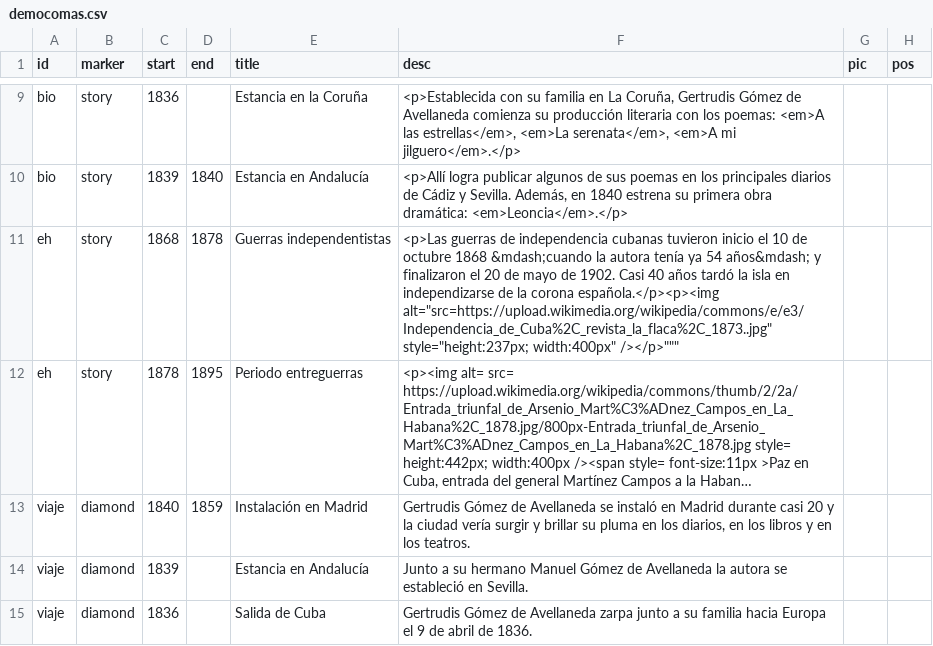
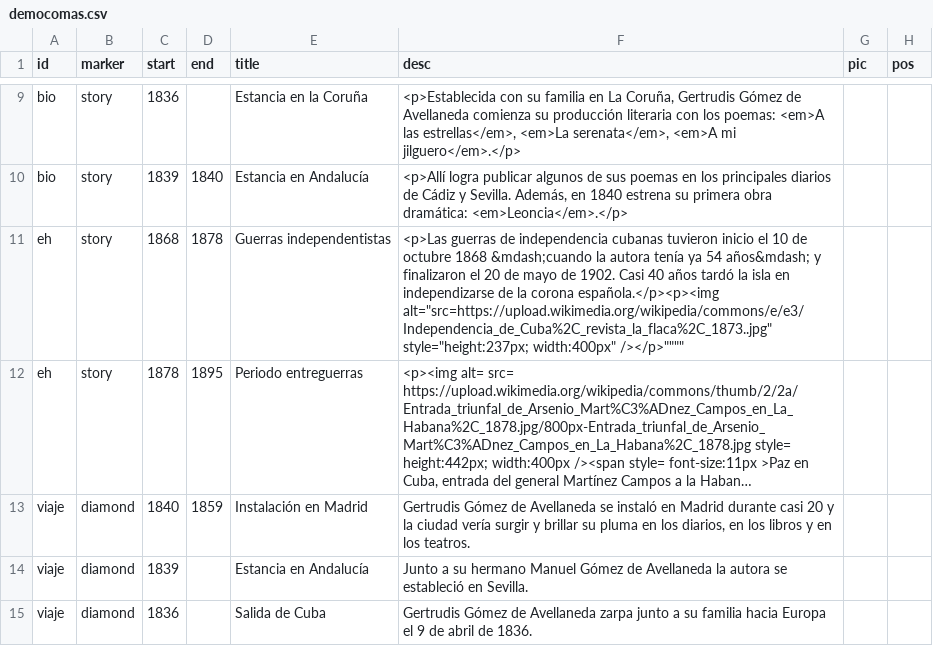
Before and after one commit to gntobonb/ND-, a CSV file: democomas.csv, drawn as a sheet; only a part is shown, gaps mark what is left out; long unchanged cells end in …; the diff names each change by its address in the sheet, - before the commit and + after, or states it on an @@ line.

Commit message:
Update democomas.csv

```diff
--- a/democomas.csv
+++ b/democomas.csv
-F11 (desc): …style="height:237px; width:400px" /></p>"""
+F11 (desc): …style="height:237px; width:400px" /></p>""""
```
